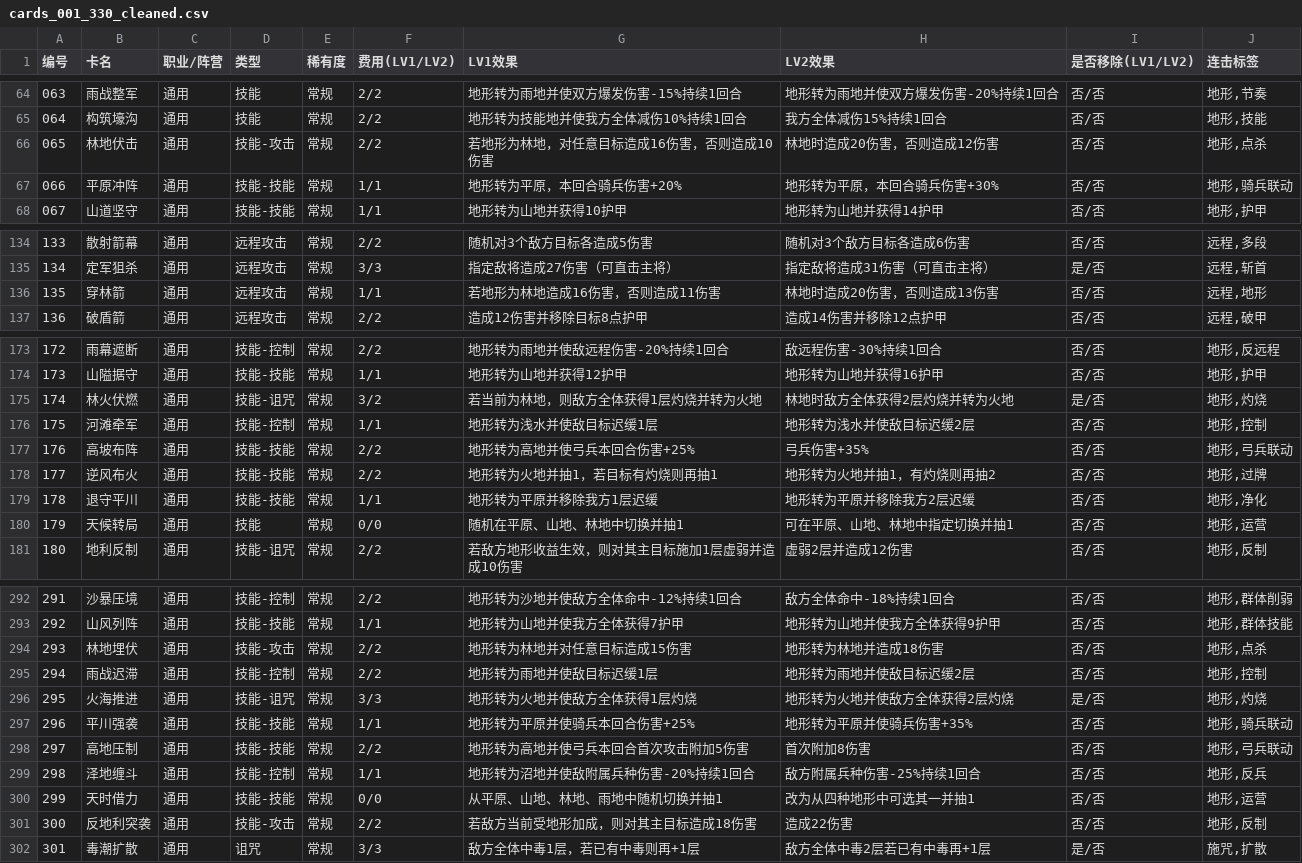
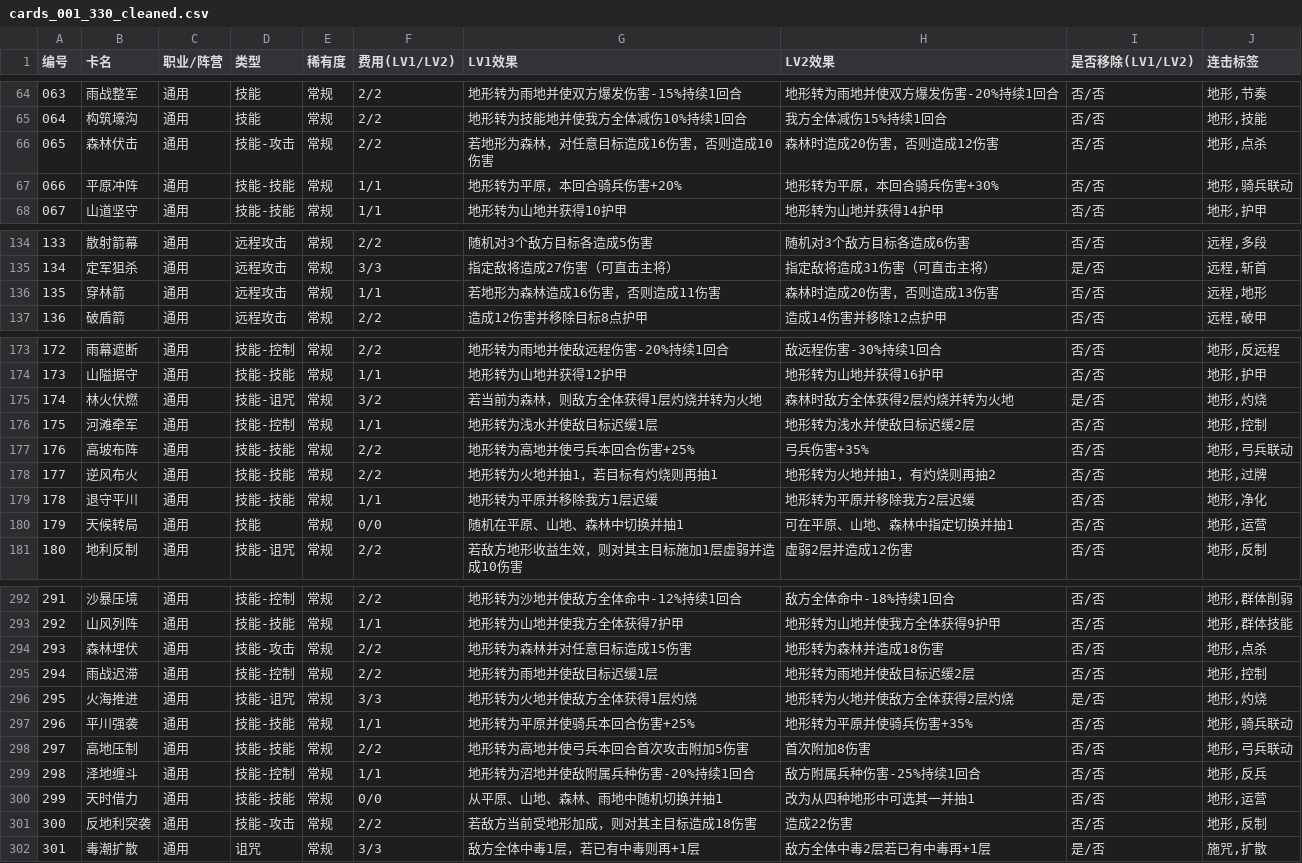
Before and after one commit to Yu-yuyuE/common-card-template, a CSV file: design/detail/cards_001_330_cleaned.csv, drawn as a sheet; only a part is shown, gaps mark what is left out.

```diff
--- a/design/detail/cards_001_330_cleaned.csv
+++ b/design/detail/cards_001_330_cleaned.csv
@@ -65,3 +65,3 @@
 064,构筑壕沟,通用,技能,常规,2/2,地形转为技能地并使我方全体减伤10%持续1回合,我方全体减伤15%持续1回合,否/否,"地形,技能"
-065,林地伏击,通用,技能-攻击,常规,2/2,若地形为林地，对任意目标造成16伤害，否则造成10伤害,林地时造成20伤害，否则造成12伤害,否/否,"地形,点杀"
+065,森林伏击,通用,技能-攻击,常规,2/2,若地形为森林，对任意目标造成16伤害，否则造成10伤害,森林时造成20伤害，否则造成12伤害,否/否,"地形,点杀"
 066,平原冲阵,通用,技能-技能,常规,1/1,地形转为平原，本回合骑兵伤害+20%,地形转为平原，本回合骑兵伤害+30%,否/否,"地形,骑兵联动"
@@ -135,3 +135,3 @@
 134,定军狙杀,通用,远程攻击,常规,3/3,指定敌将造成27伤害（可直击主将）,指定敌将造成31伤害（可直击主将）,是/否,"远程,斩首"
-135,穿林箭,通用,远程攻击,常规,1/1,若地形为林地造成16伤害，否则造成11伤害,林地时造成20伤害，否则造成13伤害,否/否,"远程,地形"
+135,穿林箭,通用,远程攻击,常规,1/1,若地形为森林造成16伤害，否则造成11伤害,森林时造成20伤害，否则造成13伤害,否/否,"远程,地形"
 136,破盾箭,通用,远程攻击,常规,2/2,造成12伤害并移除目标8点护甲,造成14伤害并移除12点护甲,否/否,"远程,破甲"
@@ -174,3 +174,3 @@
 173,山隘据守,通用,技能-技能,常规,1/1,地形转为山地并获得12护甲,地形转为山地并获得16护甲,否/否,"地形,护甲"
-174,林火伏燃,通用,技能-诅咒,常规,3/2,若当前为林地，则敌方全体获得1层灼烧并转为火地,林地时敌方全体获得2层灼烧并转为火地,是/否,"地形,灼烧"
+174,林火伏燃,通用,技能-诅咒,常规,3/2,若当前为森林，则敌方全体获得1层灼烧并转为火地,森林时敌方全体获得2层灼烧并转为火地,是/否,"地形,灼烧"
 175,河滩牵军,通用,技能-控制,常规,1/1,地形转为浅水并使敌目标迟缓1层,地形转为浅水并使敌目标迟缓2层,否/否,"地形,控制"
@@ -179,3 +179,3 @@
 178,退守平川,通用,技能-技能,常规,1/1,地形转为平原并移除我方1层迟缓,地形转为平原并移除我方2层迟缓,否/否,"地形,净化"
-179,天候转局,通用,技能,常规,0/0,随机在平原、山地、林地中切换并抽1,可在平原、山地、林地中指定切换并抽1,否/否,"地形,运营"
+179,天候转局,通用,技能,常规,0/0,随机在平原、山地、森林中切换并抽1,可在平原、山地、森林中指定切换并抽1,否/否,"地形,运营"
 180,地利反制,通用,技能-诅咒,常规,2/2,若敌方地形收益生效，则对其主目标施加1层虚弱并造成10伤害,虚弱2层并造成12伤害,否/否,"地形,反制"
@@ -293,3 +293,3 @@
 292,山风列阵,通用,技能-技能,常规,1/1,地形转为山地并使我方全体获得7护甲,地形转为山地并使我方全体获得9护甲,否/否,"地形,群体技能"
-293,林地埋伏,通用,技能-攻击,常规,2/2,地形转为林地并对任意目标造成15伤害,地形转为林地并造成18伤害,否/否,"地形,点杀"
+293,森林埋伏,通用,技能-攻击,常规,2/2,地形转为森林并对任意目标造成15伤害,地形转为森林并造成18伤害,否/否,"地形,点杀"
 294,雨战迟滞,通用,技能-控制,常规,2/2,地形转为雨地并使敌目标迟缓1层,地形转为雨地并使敌目标迟缓2层,否/否,"地形,控制"
@@ -299,3 +299,3 @@
 298,泽地缠斗,通用,技能-控制,常规,1/1,地形转为沼地并使敌附属兵种伤害-20%持续1回合,敌方附属兵种伤害-25%持续1回合,否/否,"地形,反兵"
-299,天时借力,通用,技能-技能,常规,0/0,从平原、山地、林地、雨地中随机切换并抽1,改为从四种地形中可选其一并抽1,否/否,"地形,运营"
+299,天时借力,通用,技能-技能,常规,0/0,从平原、山地、森林、雨地中随机切换并抽1,改为从四种地形中可选其一并抽1,否/否,"地形,运营"
 300,反地利突袭,通用,技能-攻击,常规,2/2,若敌方当前受地形加成，则对其主目标造成18伤害,造成22伤害,否/否,"地形,反制"
```
Also changed, not shown: design/detail/troop_cards.csv, 4 other files.
